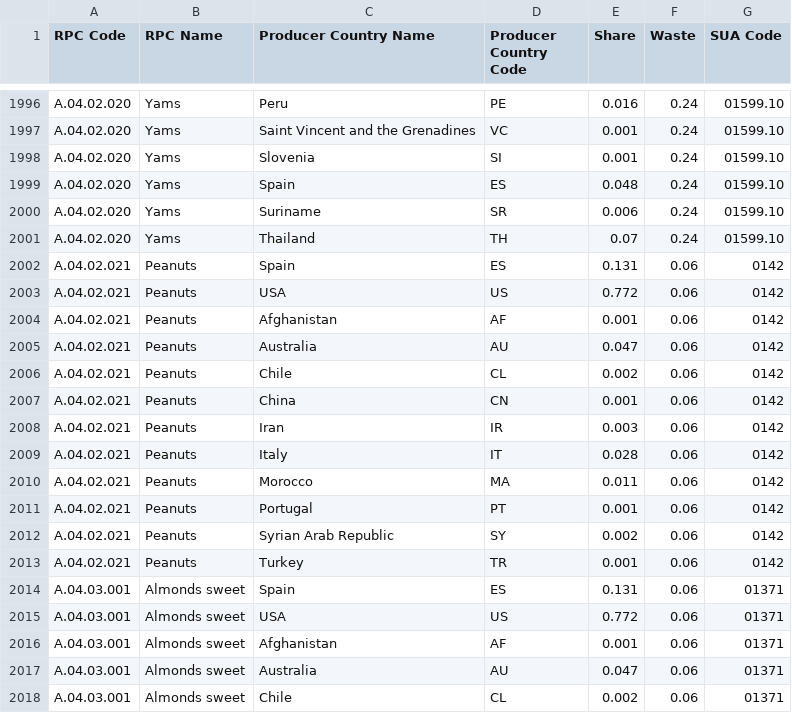
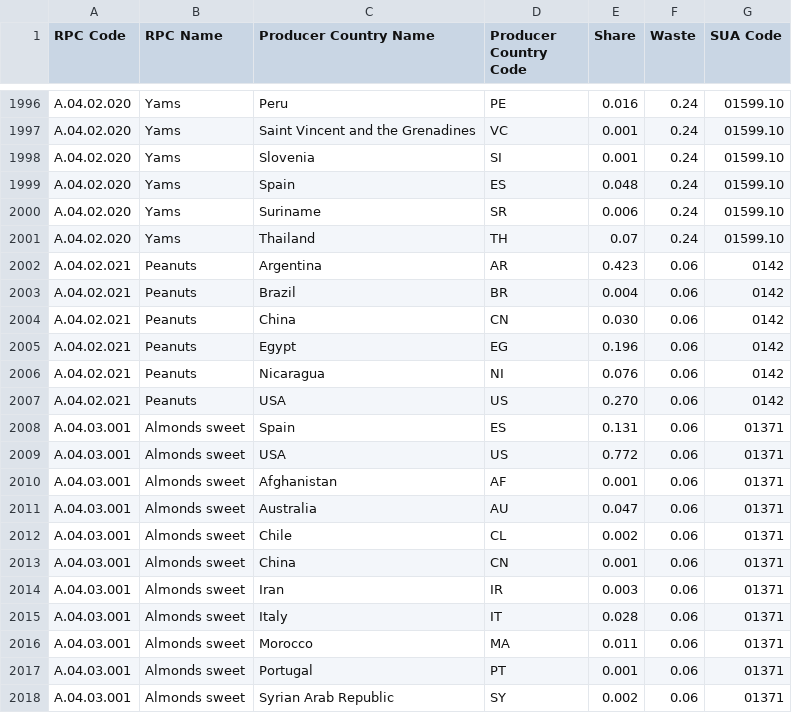
Before and after one commit to SLU-foodsystems/safad, a CSV file: src/default-input-files/SAFAD IP Origin and Waste of RPC/SAFAD IP Origin and Waste of RPC DE.csv, drawn as a sheet; only a part is shown, gaps mark what is left out; the shorter side is filled out with more unchanged rows.

Commit message:
Added origin for peanuts

```diff
--- a/src/default-input-files/SAFAD IP Origin and Waste of RPC/SAFAD IP Origin and Waste of RPC DE.csv
+++ b/src/default-input-files/SAFAD IP Origin and Waste of RPC/SAFAD IP Origin and Waste of RPC DE.csv
@@ -2001,14 +2001,8 @@ A.04.02.020,Yams,Suriname,SR,0.006,0.24,01599.10
 A.04.02.020,Yams,Thailand,TH,0.07,0.24,01599.10
-A.04.02.021,Peanuts,Spain,ES,0.131,0.06,0142
-A.04.02.021,Peanuts,USA,US,0.772,0.06,0142
-A.04.02.021,Peanuts,Afghanistan,AF,0.001,0.06,0142
-A.04.02.021,Peanuts,Australia,AU,0.047,0.06,0142
-A.04.02.021,Peanuts,Chile,CL,0.002,0.06,0142
-A.04.02.021,Peanuts,China,CN,0.001,0.06,0142
-A.04.02.021,Peanuts,Iran,IR,0.003,0.06,0142
-A.04.02.021,Peanuts,Italy,IT,0.028,0.06,0142
-A.04.02.021,Peanuts,Morocco,MA,0.011,0.06,0142
-A.04.02.021,Peanuts,Portugal,PT,0.001,0.06,0142
-A.04.02.021,Peanuts,Syrian Arab Republic,SY,0.002,0.06,0142
-A.04.02.021,Peanuts,Turkey,TR,0.001,0.06,0142
+A.04.02.021,Peanuts,Argentina,AR,0.423,0.06,0142
+A.04.02.021,Peanuts,Brazil,BR,0.004,0.06,0142
+A.04.02.021,Peanuts,China,CN,0.030,0.06,0142
+A.04.02.021,Peanuts,Egypt,EG,0.196,0.06,0142
+A.04.02.021,Peanuts,Nicaragua,NI,0.076,0.06,0142
+A.04.02.021,Peanuts,USA,US,0.270,0.06,0142
 A.04.03.001,Almonds sweet,Spain,ES,0.131,0.06,01371
```
Also changed, not shown: src/default-input-files/SAFAD IP Origin and Waste of RPC/SAFAD IP Origin and Waste of RPC FR.csv, src/default-input-files/SAFAD IP Origin and Waste of RPC/SAFAD IP Origin and Waste of RPC HU.csv, 6 other files.
